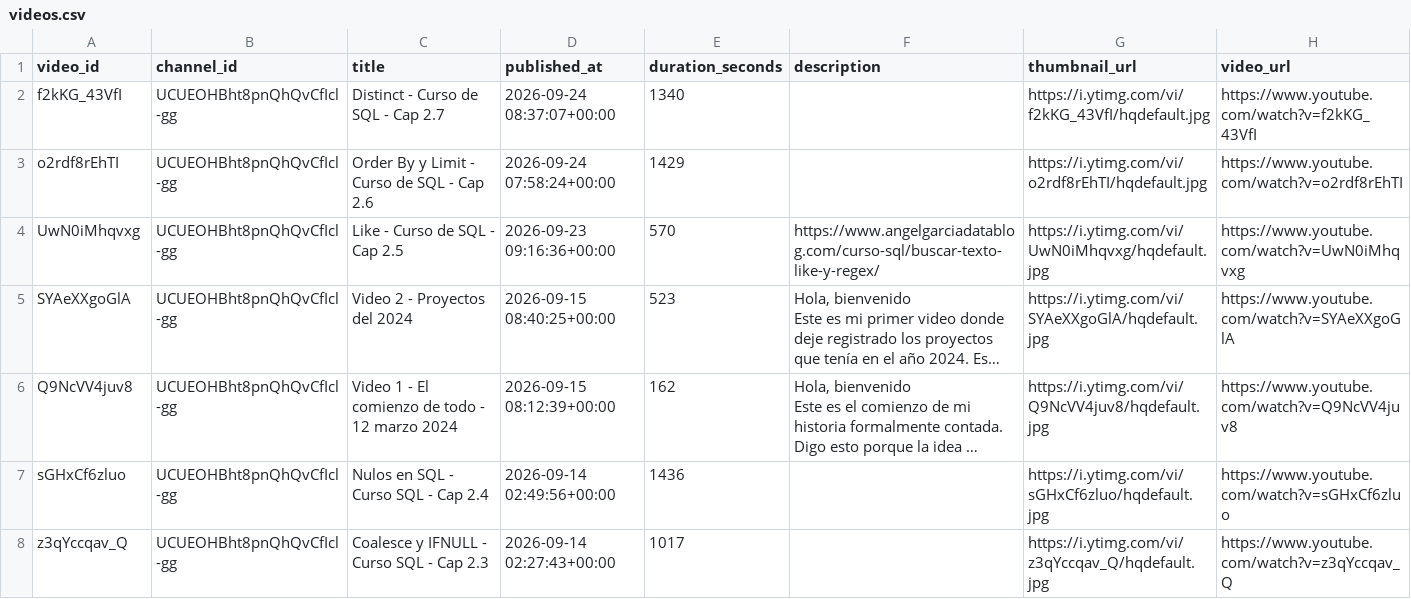
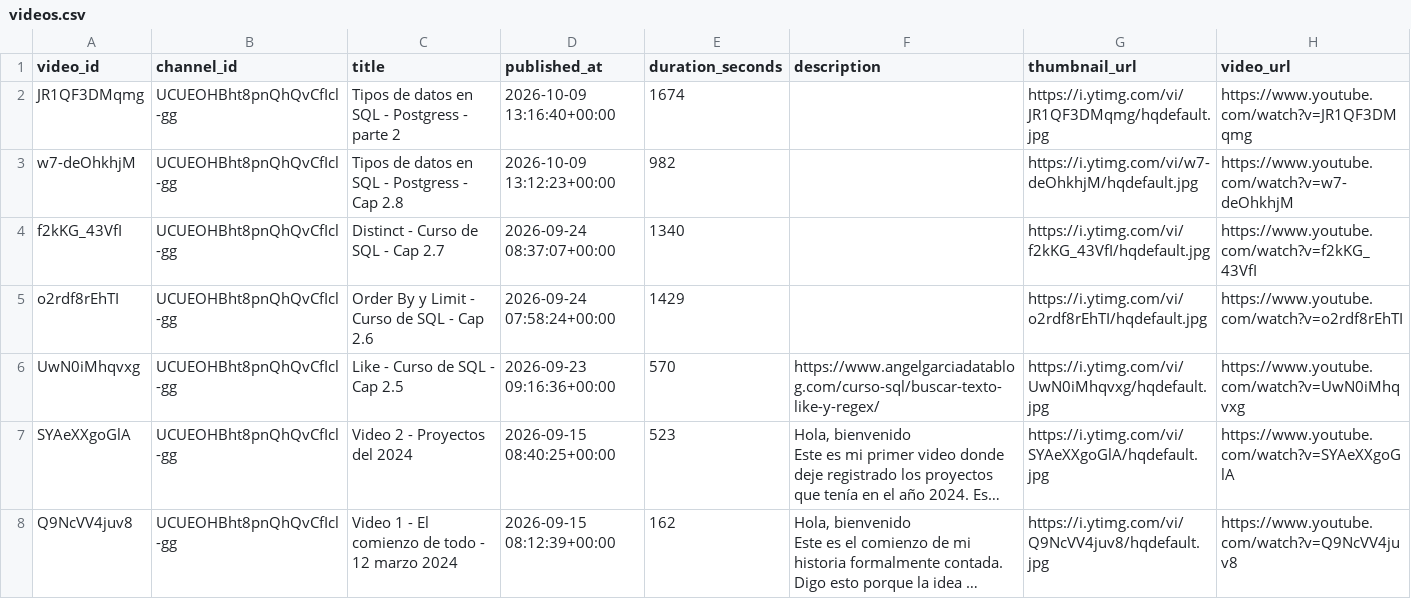
Before and after one commit to angelgarciadatablog/postgresql-youtube-dataset, a CSV file: csv/videos.csv, drawn as a sheet; only a part is shown; the shorter side is filled out with more unchanged rows; long unchanged cells end in ….

```diff
--- a/csv/videos.csv
+++ b/csv/videos.csv
@@ -1,2 +1,4 @@
 video_id,channel_id,title,published_at,duration_seconds,description,thumbnail_url,video_url
+JR1QF3DMqmg,UCUEOHBht8pnQhQvCfIcl-gg,Tipos de datos en SQL - Postgress - parte 2,2026-10-09 13:16:40+00:00,1674,,https://i.ytimg.com/vi/JR1QF3DMqmg/hqdefault.jpg,https://www.youtube.com/watch?v=JR1QF3DMqmg
+w7-deOhkhjM,UCUEOHBht8pnQhQvCfIcl-gg,Tipos de datos en SQL - Postgress - Cap 2.8,2026-10-09 13:12:23+00:00,982,,https://i.ytimg.com/vi/w7-deOhkhjM/hqdefault.jpg,https://www.youtube.com/watch?v=w7-deOhkhjM
 f2kKG_43VfI,UCUEOHBht8pnQhQvCfIcl-gg,Distinct - Curso de SQL - Cap 2.7,2026-09-24 08:37:07+00:00,1340,,https://i.ytimg.com/vi/f2kKG_43VfI/hqdefault.jpg,https://www.youtube.com/watch?v=f2kKG_43VfI
```
Also changed, not shown: csv/channel_metrics.csv, 1 other file.
